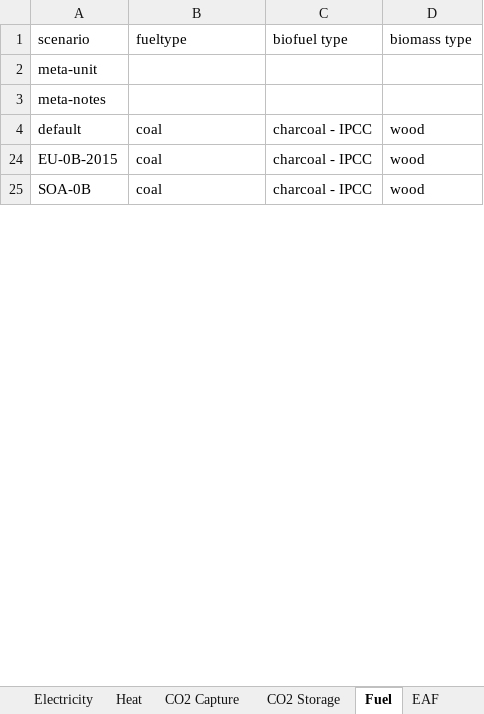
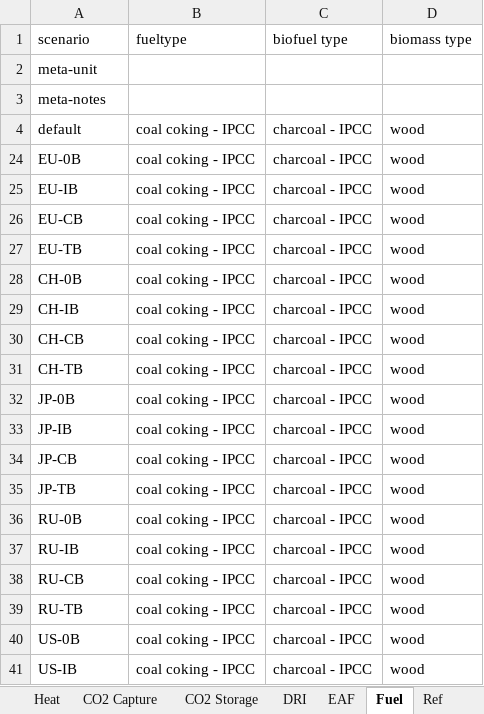
Before and after one commit to concoctions/BlackBlox, an Excel workbook: data/steel/steel_simplified_var.xlsx, sheet Fuel, drawn as a sheet; only a part is shown; values as stored, in another font and other column widths than the file's, no cell formats; addresses are those after the commit; the diff covers the shown part only; the diff names each change by its address in the sheet, - before the commit and + after, or states it on an @@ line.

```diff
--- a/data/steel/steel_simplified_var.xlsx (sheet Fuel)
+++ b/data/steel/steel_simplified_var.xlsx (sheet Fuel)
+sheet tab: DRI
@@ sheet tab order changed: Heat | CO2 Capture | CO2 Storage | DRI | EAF | Fuel | Ref @@
-B4 (fueltype): coal
+B4 (fueltype): coal coking - IPCC
-A24 (scenario): EU-0B-2015
+A24 (scenario): EU-0B
-B24 (fueltype): coal
+B24 (fueltype): coal coking - IPCC
+row 25: EU-IB | coal coking - IPCC | charcoal - IPCC | wood
+row 26: EU-CB | coal coking - IPCC | charcoal - IPCC | wood
+row 27: EU-TB | coal coking - IPCC | charcoal - IPCC | wood
+row 28: CH-0B | coal coking - IPCC | charcoal - IPCC | wood
+row 29: CH-IB | coal coking - IPCC | charcoal - IPCC | wood
+row 30: CH-CB | coal coking - IPCC | charcoal - IPCC | wood
+row 31: CH-TB | coal coking - IPCC | charcoal - IPCC | wood
+row 32: JP-0B | coal coking - IPCC | charcoal - IPCC | wood
+row 33: JP-IB | coal coking - IPCC | charcoal - IPCC | wood
+row 34: JP-CB | coal coking - IPCC | charcoal - IPCC | wood
+row 35: JP-TB | coal coking - IPCC | charcoal - IPCC | wood
+row 36: RU-0B | coal coking - IPCC | charcoal - IPCC | wood
+row 37: RU-IB | coal coking - IPCC | charcoal - IPCC | wood
+row 38: RU-CB | coal coking - IPCC | charcoal - IPCC | wood
+row 39: RU-TB | coal coking - IPCC | charcoal - IPCC | wood
-A40 (scenario): SOA-0B
+A40 (scenario): US-0B
-B40 (fueltype): coal
+B40 (fueltype): coal coking - IPCC
+row 41: US-IB | coal coking - IPCC | charcoal - IPCC | wood
```
Also changed, not shown: 13 added rows, 39 removed rows and 15 edited cells elsewhere in this sheet, sheet Steel, sheet CO2 Capture, sheet Oxygen, sheet CO2 Storage, sheet Heat, sheet Electricity, 6 more sheets, cell formats, formulas that keep their value, hidden cells, data/steel/steel_simplified_calcs.xlsx.
